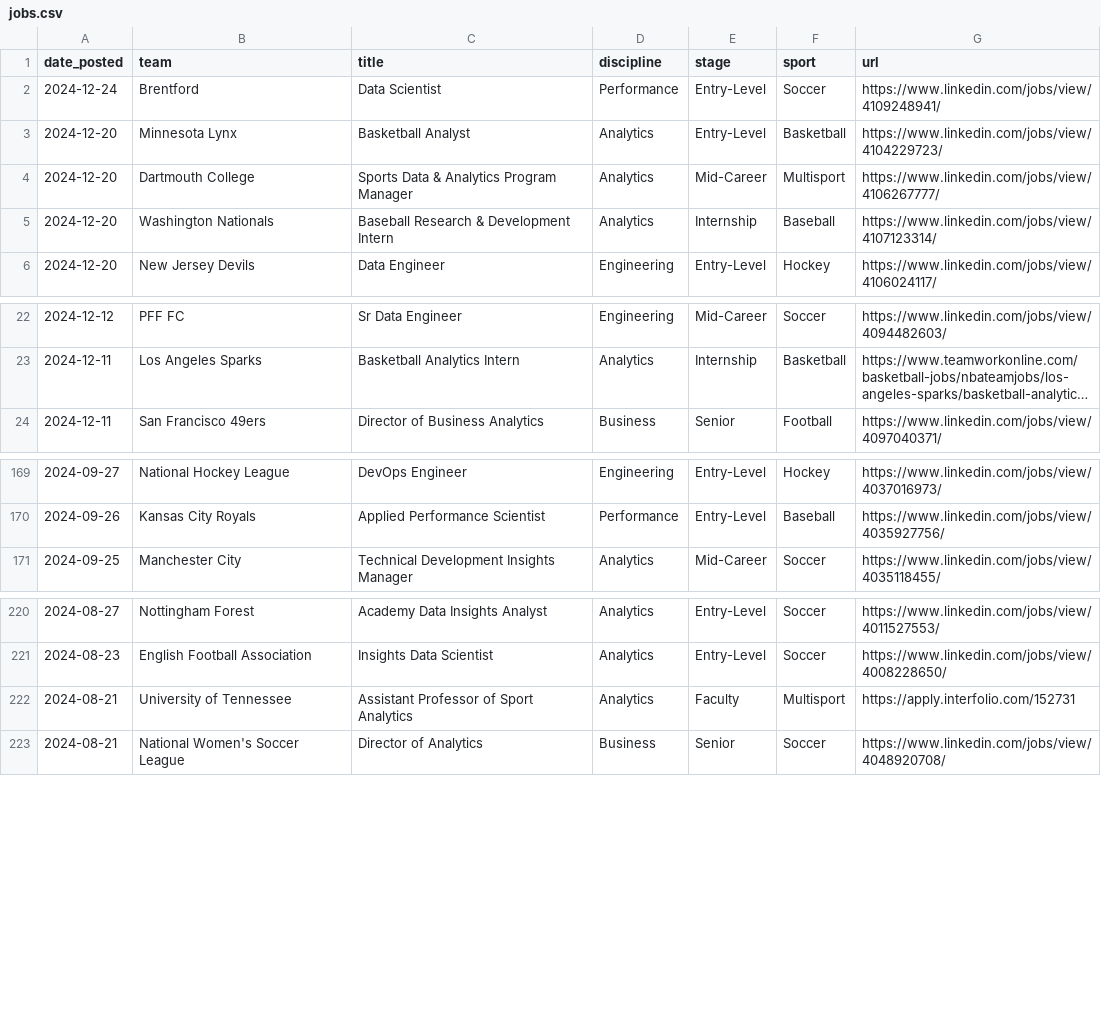
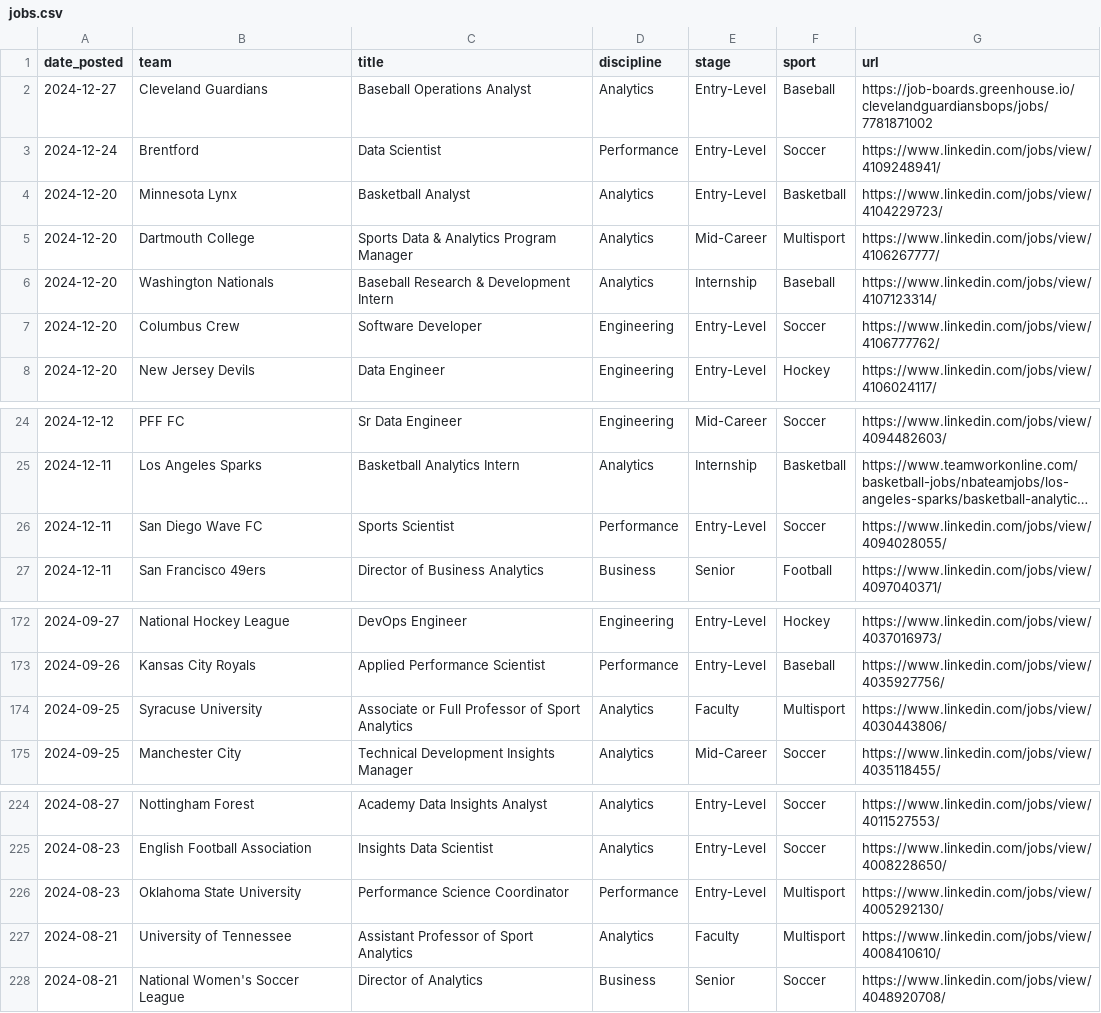
Before and after one commit to saberpowers/saberpowers.github.io, a CSV file: assets/jobs.csv, drawn as a sheet; only a part is shown, gaps mark what is left out; long unchanged cells end in …; addresses are those after the commit; the diff names each change by its address in the sheet, - before the commit and + after, or states it on an @@ line.

```diff
--- a/assets/jobs.csv
+++ b/assets/jobs.csv
+row 2: 2024-12-27 | Cleveland Guardians | Baseball Operations Analyst | Analytics | Entry-Level | Baseball | https://job-boards.greenhouse.io/clevelandguardiansbops/jobs/7781871002
+row 7: 2024-12-20 | Columbus Crew | Software Developer | Engineering | Entry-Level | Soccer | https://www.linkedin.com/jobs/view/4106777762/
+row 26: 2024-12-11 | San Diego Wave FC | Sports Scientist | Performance | Entry-Level | Soccer | https://www.linkedin.com/jobs/view/4094028055/
+row 174: 2024-09-25 | Syracuse University | Associate or Full Professor of Sport Analytics | Analytics | Faculty | Multisport | https://www.linkedin.com/jobs/view/4030443806/
+row 226: 2024-08-23 | Oklahoma State University | Performance Science Coordinator | Performance | Entry-Level | Multisport | https://www.linkedin.com/jobs/view/4005292130/
-G227 (url): https://apply.interfolio.com/152731
+G227 (url): https://www.linkedin.com/jobs/view/4008410610/
```
Also changed, not shown: assets/logos.csv, 1 other file.
